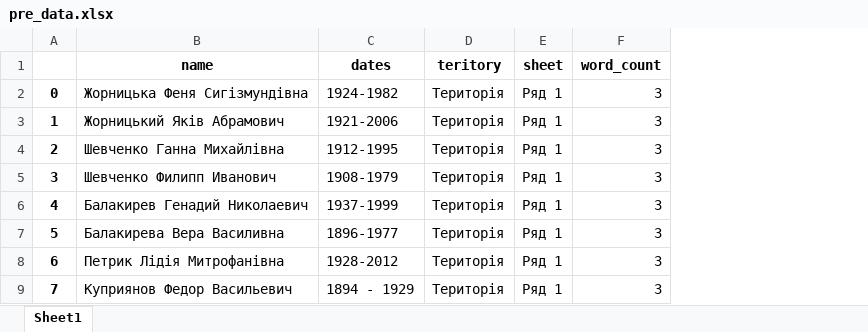
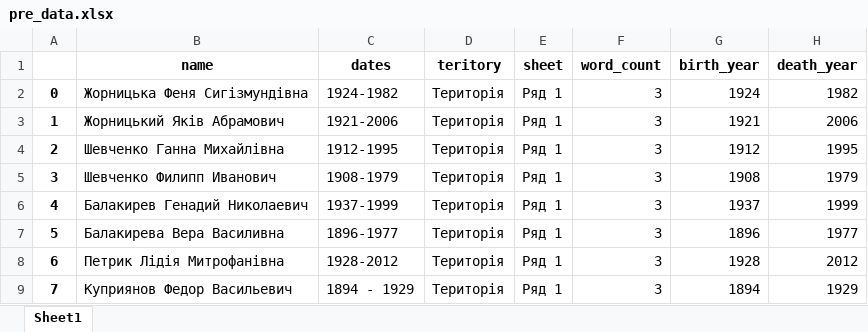
Before and after one commit to kucheriavii/ladomyr_cemetery, an Excel workbook: pre_data.xlsx, sheet Sheet1, drawn as a sheet; only a part is shown; values as stored, in another font and other column widths than the file's, no borders; the diff names each change by its address in the sheet, - before the commit and + after, or states it on an @@ line.

Commit message:
date birth/daeth

```diff
--- a/pre_data.xlsx (sheet Sheet1)
+++ b/pre_data.xlsx (sheet Sheet1)
+column G (birth_year), rows 2-9: 1924 | 1921 | 1912 | 1908 | 1937 | 1896 | 1928 | 1894
+column H (death_year), rows 2-9: 1982 | 2006 | 1995 | 1979 | 1999 | 1977 | 2012 | 1929
```
Also changed, not shown: 1 other file.
